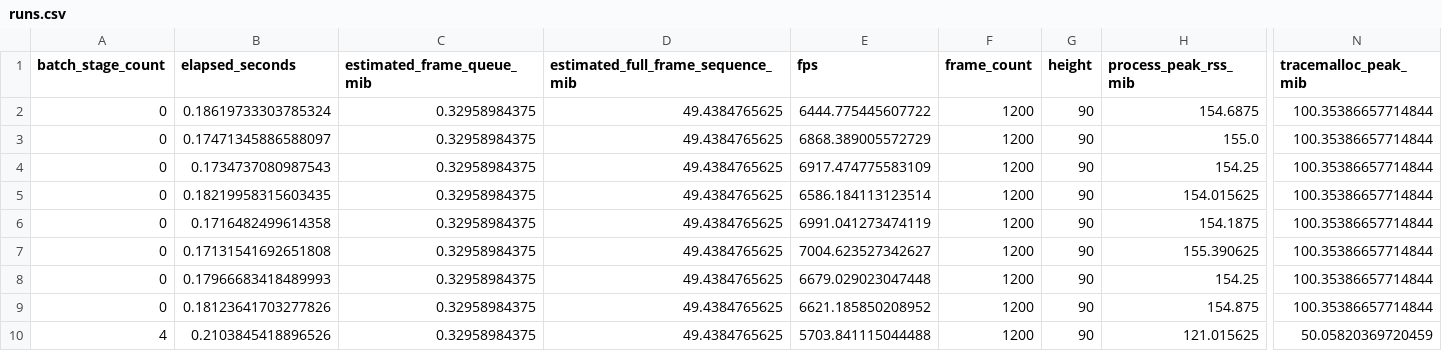
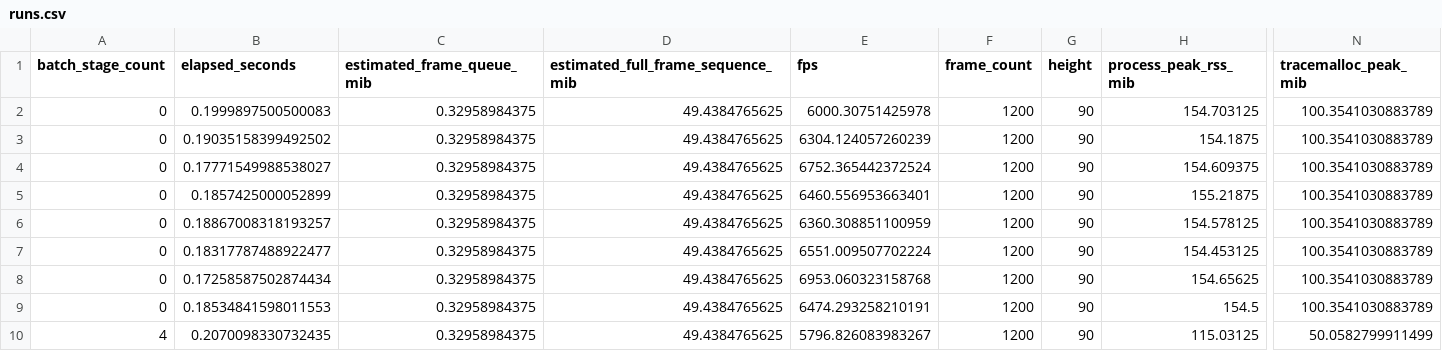
Before and after one commit to NoNamedeo/SEF, a CSV file: benchmarks/results/framework_overhead/runs.csv, drawn as a sheet; only a part is shown, gaps mark what is left out; the diff covers the shown part only; the diff names each change by its address in the sheet, - before the commit and + after, or states it on an @@ line.

```diff
--- a/benchmarks/results/framework_overhead/runs.csv
+++ b/benchmarks/results/framework_overhead/runs.csv
-B2 (elapsed_seconds): 0.18619733303785324
+B2 (elapsed_seconds): 0.1999897500500083
-E2 (fps): 6444.775445607722
+E2 (fps): 6000.30751425978
-H2 (process_peak_rss_mib): 154.6875
+H2 (process_peak_rss_mib): 154.703125
-N2:N9 (tracemalloc_peak_mib): 100.35386657714844
+N2:N9 (tracemalloc_peak_mib): 100.3541030883789
-B3 (elapsed_seconds): 0.17471345886588097
+B3 (elapsed_seconds): 0.19035158399492502
-E3 (fps): 6868.389005572729
+E3 (fps): 6304.124057260239
-H3 (process_peak_rss_mib): 155.0
+H3 (process_peak_rss_mib): 154.1875
-B4 (elapsed_seconds): 0.1734737080987543
+B4 (elapsed_seconds): 0.17771549988538027
-E4 (fps): 6917.474775583109
+E4 (fps): 6752.365442372524
-H4 (process_peak_rss_mib): 154.25
+H4 (process_peak_rss_mib): 154.609375
-B5 (elapsed_seconds): 0.18219958315603435
+B5 (elapsed_seconds): 0.1857425000052899
-E5 (fps): 6586.184113123514
+E5 (fps): 6460.556953663401
-H5 (process_peak_rss_mib): 154.015625
+H5 (process_peak_rss_mib): 155.21875
-B6 (elapsed_seconds): 0.1716482499614358
+B6 (elapsed_seconds): 0.18867008318193257
-E6 (fps): 6991.041273474119
+E6 (fps): 6360.308851100959
-H6 (process_peak_rss_mib): 154.1875
+H6 (process_peak_rss_mib): 154.578125
-B7 (elapsed_seconds): 0.17131541692651808
+B7 (elapsed_seconds): 0.18317787488922477
-E7 (fps): 7004.623527342627
+E7 (fps): 6551.009507702224
-H7 (process_peak_rss_mib): 155.390625
+H7 (process_peak_rss_mib): 154.453125
-B8 (elapsed_seconds): 0.17966683418489993
+B8 (elapsed_seconds): 0.17258587502874434
-E8 (fps): 6679.029023047448
+E8 (fps): 6953.060323158768
-H8 (process_peak_rss_mib): 154.25
+H8 (process_peak_rss_mib): 154.65625
-B9 (elapsed_seconds): 0.18123641703277826
+B9 (elapsed_seconds): 0.18534841598011553
-E9 (fps): 6621.185850208952
+E9 (fps): 6474.293258210191
-H9 (process_peak_rss_mib): 154.875
+H9 (process_peak_rss_mib): 154.5
-B10 (elapsed_seconds): 0.2103845418896526
+B10 (elapsed_seconds): 0.2070098330732435
-E10 (fps): 5703.841115044488
+E10 (fps): 5796.826083983267
-H10 (process_peak_rss_mib): 121.015625
+H10 (process_peak_rss_mib): 115.03125
-N10 (tracemalloc_peak_mib): 50.05820369720459
+N10 (tracemalloc_peak_mib): 50.0582799911499
```
Also changed, not shown: 60 edited cells elsewhere in this file, benchmarks/results/framework_overhead/summary.csv, 23 other files.
